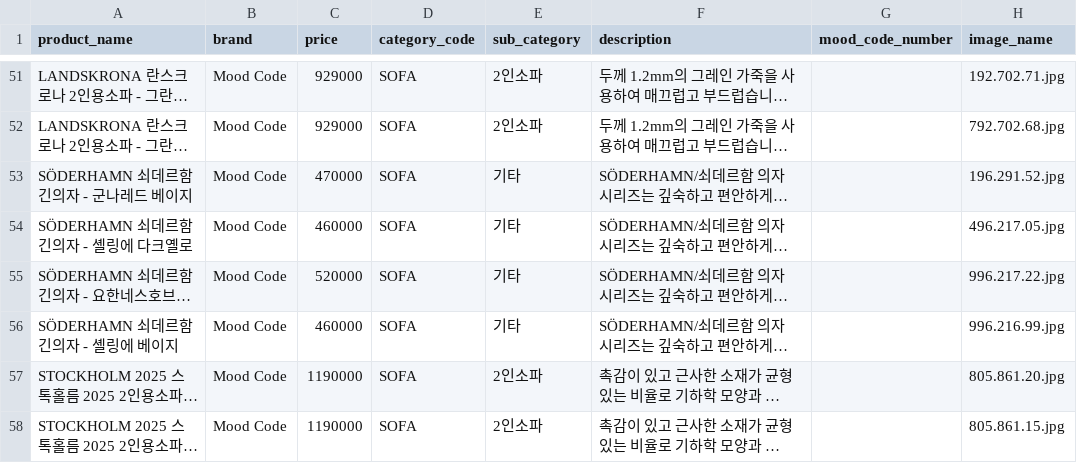
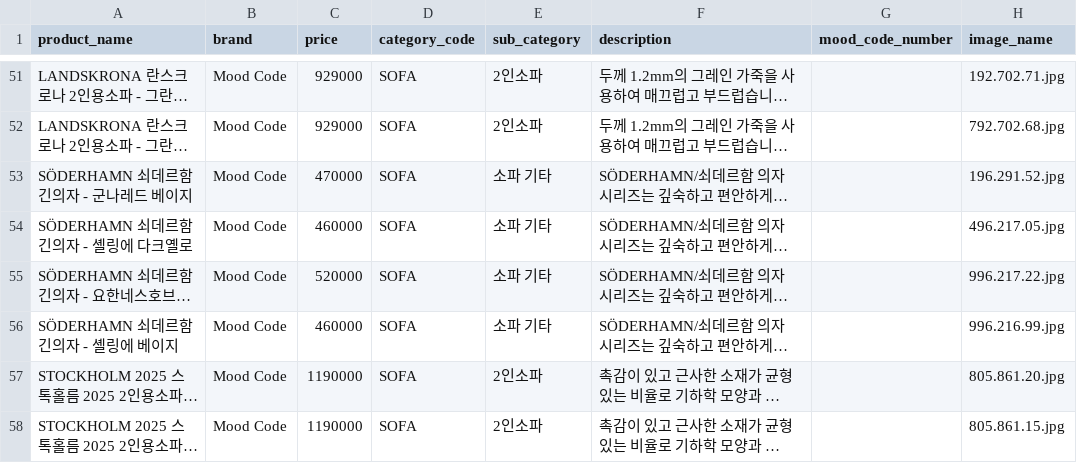
Before and after one commit to mood-code-team/flask-team-project, a CSV file: data/csv/output_sofa/sofa_100_products.csv, drawn as a sheet; only a part is shown, gaps mark what is left out; long unchanged cells end in …; the diff names each change by its address in the sheet, - before the commit and + after, or states it on an @@ line.

```diff
--- a/data/csv/output_sofa/sofa_100_products.csv
+++ b/data/csv/output_sofa/sofa_100_products.csv
-E53:E56 (sub_category): 기타
+E53:E56 (sub_category): 소파 기타
```
Also changed, not shown: 5 other files.
